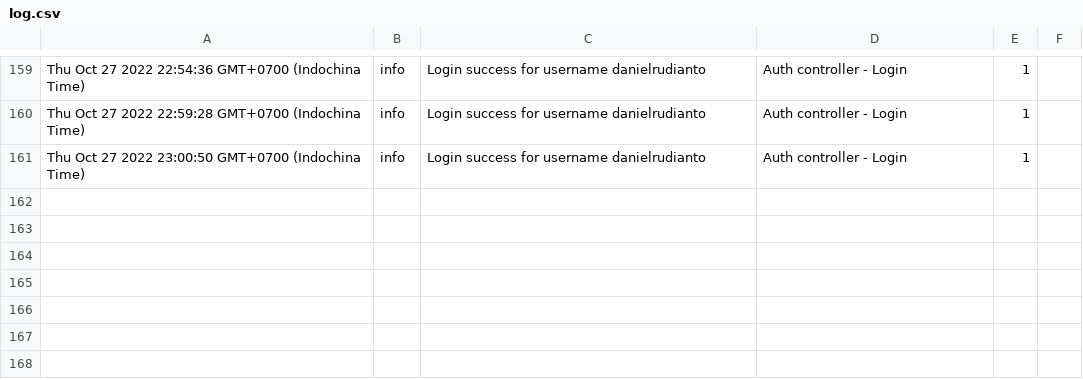
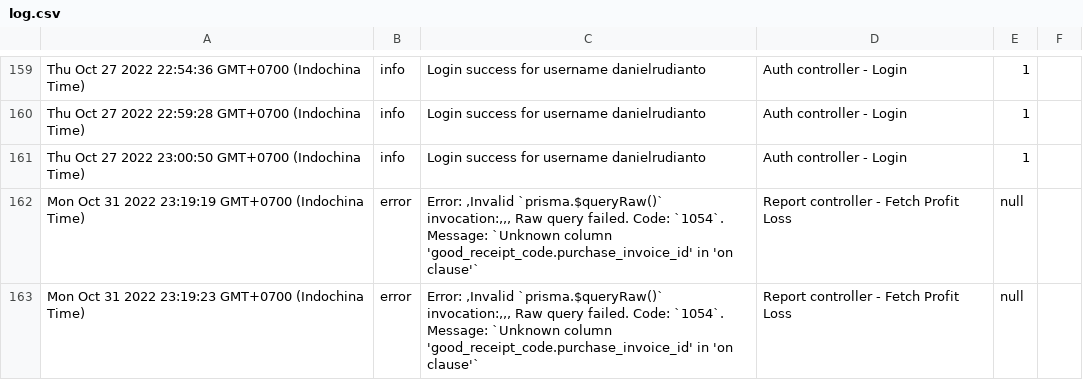
Before and after one commit to danielrudianto/profilIndahNode, a CSV file: src/log.csv, drawn as a sheet; only a part is shown, gaps mark what is left out.

Commit message:
Update report

```diff
--- a/src/log.csv
+++ b/src/log.csv
@@ -161 +161,3 @@ Thu Oct 27 2022 22:59:28 GMT+0700 (Indochina Time); info; Login success for user
 Thu Oct 27 2022 23:00:50 GMT+0700 (Indochina Time); info; Login success for username danielrudianto; Auth controller - Login; 1
+Mon Oct 31 2022 23:19:19 GMT+0700 (Indochina Time); error; Error: ,Invalid `prisma.$queryRaw()` invocation:,,,  Raw query failed. Code: `1054`. Message: `Unknown column 'good_receipt_code.purchase_invoice_id' in 'on clause'`; Report controller - Fetch Profit Loss; null
+Mon Oct 31 2022 23:19:23 GMT+0700 (Indochina Time); error; Error: ,Invalid `prisma.$queryRaw()` invocation:,,,  Raw query failed. Code: `1054`. Message: `Unknown column 'good_receipt_code.purchase_invoice_id' in 'on clause'`; Report controller - Fetch Profit Loss; null
```
Also changed, not shown: 5 other files.
